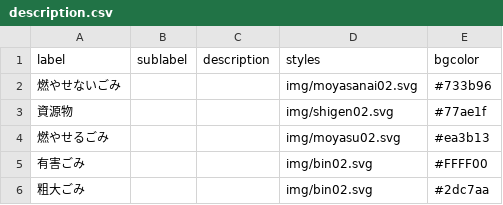
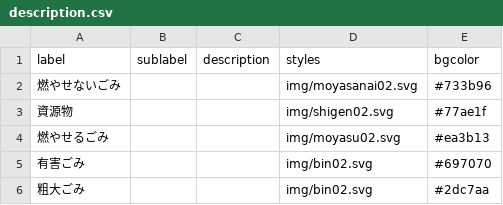
Before and after one commit to jun3674/5374, a CSV file: data/description.csv, drawn as a sheet.

Commit message:
Update description.csv

```diff
--- a/data/description.csv
+++ b/data/description.csv
@@ -4,3 +4,3 @@ label,sublabel,description,styles,bgcolor
 燃やせるごみ,,,img/moyasu02.svg,#ea3b13
-有害ごみ,,,img/bin02.svg,#FFFF00
+有害ごみ,,,img/bin02.svg,#697070
 粗大ごみ,,,img/bin02.svg,#2dc7aa
```
